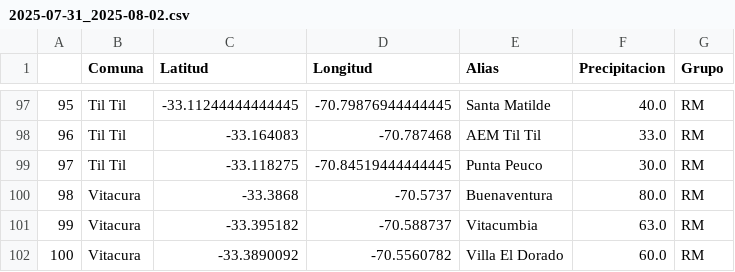
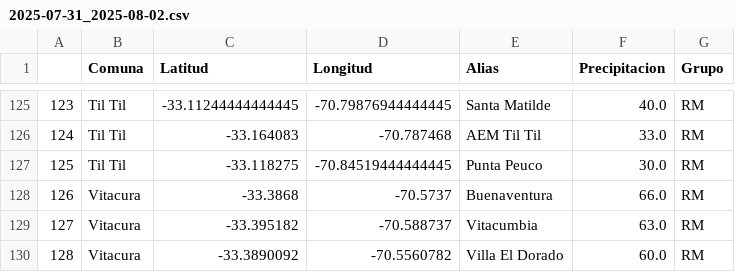
Before and after one commit to ppccdgfuchile/ppccdgfuchile, a CSV file: eventos/2025-07-31_2025-08-02.csv, drawn as a sheet; only a part is shown, gaps mark what is left out; addresses are those after the commit; the diff covers the shown part only; the diff names each change by its address in the sheet, - before the commit and + after, or states it on an @@ line.

```diff
--- a/eventos/2025-07-31_2025-08-02.csv
+++ b/eventos/2025-07-31_2025-08-02.csv
@@ column A renumbered from row 3 down @@
-F128 (Precipitacion): 80.0
+F128 (Precipitacion): 66.0
```
Also changed, not shown: 28 added rows elsewhere in this file, 1 other file.
